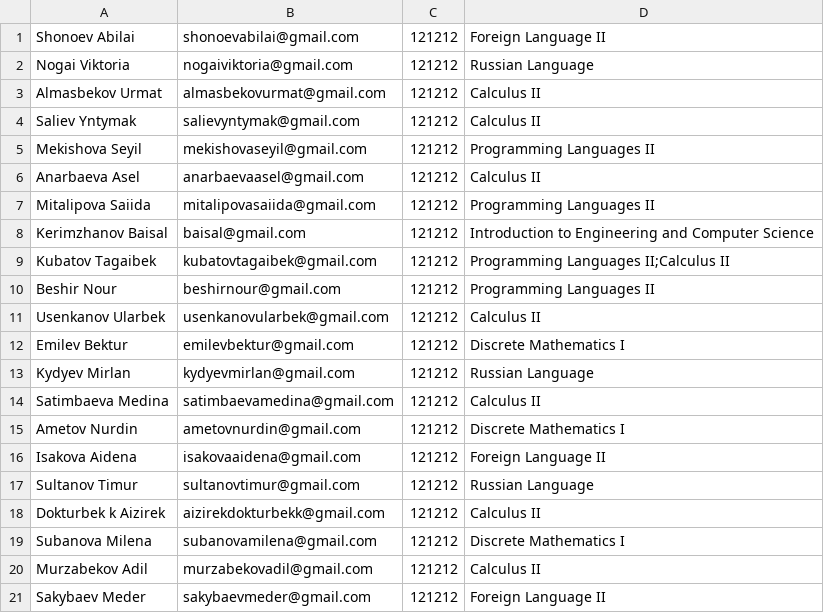
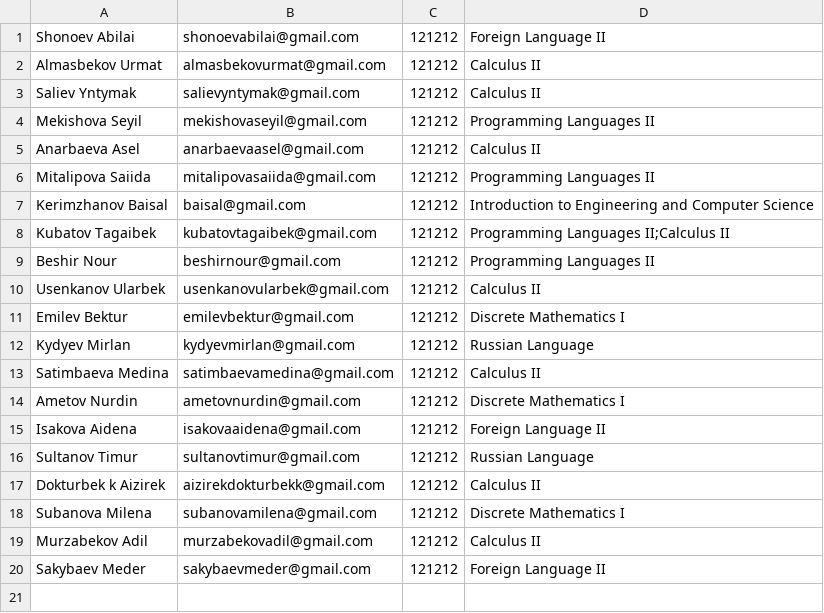
Before and after one commit to medina1401/Course_Work_, a CSV file: users.csv, drawn as a sheet.

```diff
--- a/users.csv
+++ b/users.csv
@@ -1,3 +1,2 @@
 Shonoev Abilai,shonoevabilai@gmail.com,121212,Foreign Language II,
-Nogai Viktoria,nogaiviktoria@gmail.com,121212,Russian Language,
 Almasbekov Urmat,almasbekovurmat@gmail.com,121212,Calculus II,
```
Also changed, not shown: 1 other file.
